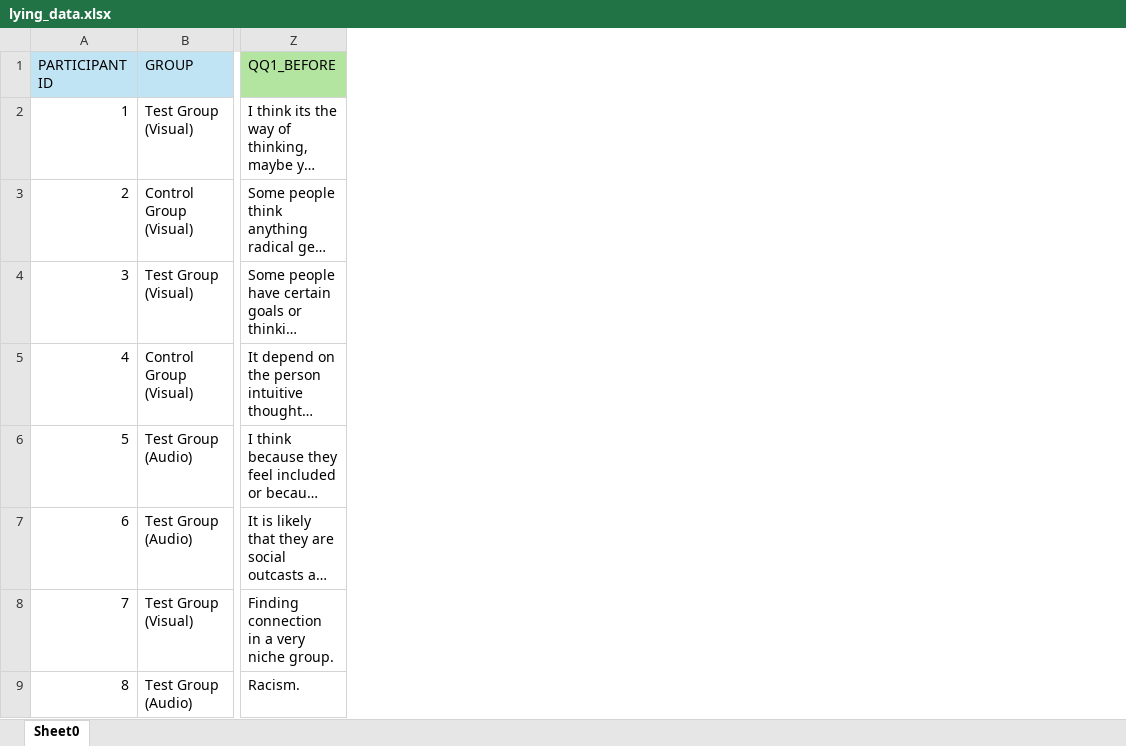
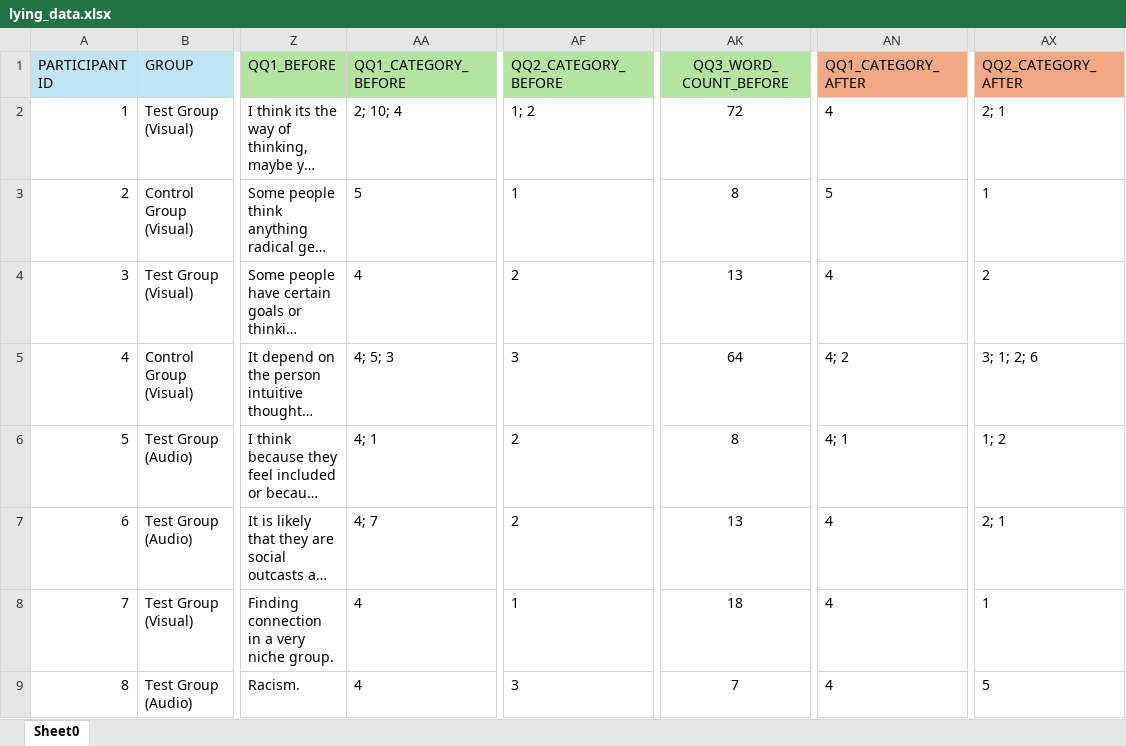
Before and after one commit to kendall-beaver/misinformation-study, an Excel workbook: analysis/data/lying_data.xlsx, sheet Sheet0, drawn as a sheet; only a part is shown, gaps mark what is left out; long unchanged cells end in …; values as stored, in another font and other column widths than the file's, no borders; table styles not drawn; the diff names each change by its address in the sheet, - before the commit and + after, or states it on an @@ line.

Commit message:
updated categorical data in xlsx & R studio

```diff
--- a/analysis/data/lying_data.xlsx (sheet Sheet0)
+++ b/analysis/data/lying_data.xlsx (sheet Sheet0)
+column AA (QQ1_CATEGORY_BEFORE), rows 2-9: 2; 10; 4 | 5 | 4 | 4; 5; 3 | 4; 1 | 4; 7 | 4 | 4
+column AF (QQ2_CATEGORY_BEFORE), rows 2-9: 1; 2 | 1 | 2 | 3 | 2 | 2 | 1 | 3
+column AK (QQ3_WORD_COUNT_BEFORE), rows 2-9: 72 | 8 | 13 | 64 | 8 | 13 | 18 | 7
+column AN (QQ1_CATEGORY_AFTER), rows 2-9: 4 | 5 | 4 | 4; 2 | 4; 1 | 4 | 4 | 4
+column AX (QQ2_CATEGORY_AFTER), rows 2-9: 2; 1 | 1 | 2 | 3; 1; 2; 6 | 1; 2 | 2; 1 | 1 | 5
```
Also changed, not shown: formulas that keep their value, 1 other file.
